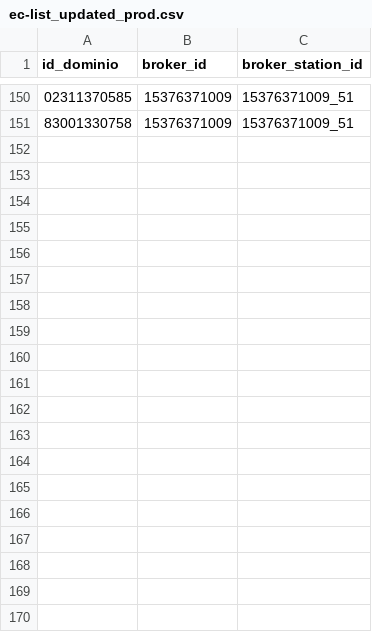
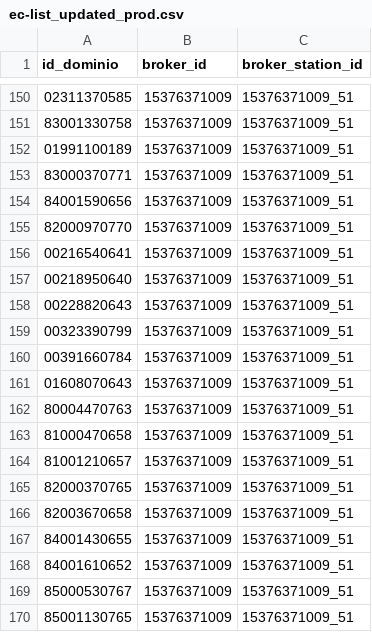
Before and after one commit to pagopa/pagopa-qa, a CSV file: python/gpd-get-fdr/config/ec-list_updated_prod.csv, drawn as a sheet; only a part is shown, gaps mark what is left out; the diff covers the shown part only; the diff names each change by its address in the sheet, - before the commit and + after, or states it on an @@ line.

Commit message:
add wemap ec

```diff
--- a/python/gpd-get-fdr/config/ec-list_updated_prod.csv
+++ b/python/gpd-get-fdr/config/ec-list_updated_prod.csv
+row 152: 01991100189 | 15376371009 | 15376371009_51
+row 153: 83000370771 | 15376371009 | 15376371009_51
+row 154: 84001590656 | 15376371009 | 15376371009_51
+row 155: 82000970770 | 15376371009 | 15376371009_51
+row 156: 00216540641 | 15376371009 | 15376371009_51
+row 157: 00218950640 | 15376371009 | 15376371009_51
+row 158: 00228820643 | 15376371009 | 15376371009_51
+row 159: 00323390799 | 15376371009 | 15376371009_51
+row 160: 00391660784 | 15376371009 | 15376371009_51
+row 161: 01608070643 | 15376371009 | 15376371009_51
+row 162: 80004470763 | 15376371009 | 15376371009_51
+row 163: 81000470658 | 15376371009 | 15376371009_51
+row 164: 81001210657 | 15376371009 | 15376371009_51
+row 165: 82000370765 | 15376371009 | 15376371009_51
+row 166: 82003670658 | 15376371009 | 15376371009_51
+row 167: 84001430655 | 15376371009 | 15376371009_51
+row 168: 84001610652 | 15376371009 | 15376371009_51
+row 169: 85000530767 | 15376371009 | 15376371009_51
+row 170: 85001130765 | 15376371009 | 15376371009_51
```
Also changed, not shown: 16 added rows elsewhere in this file.
